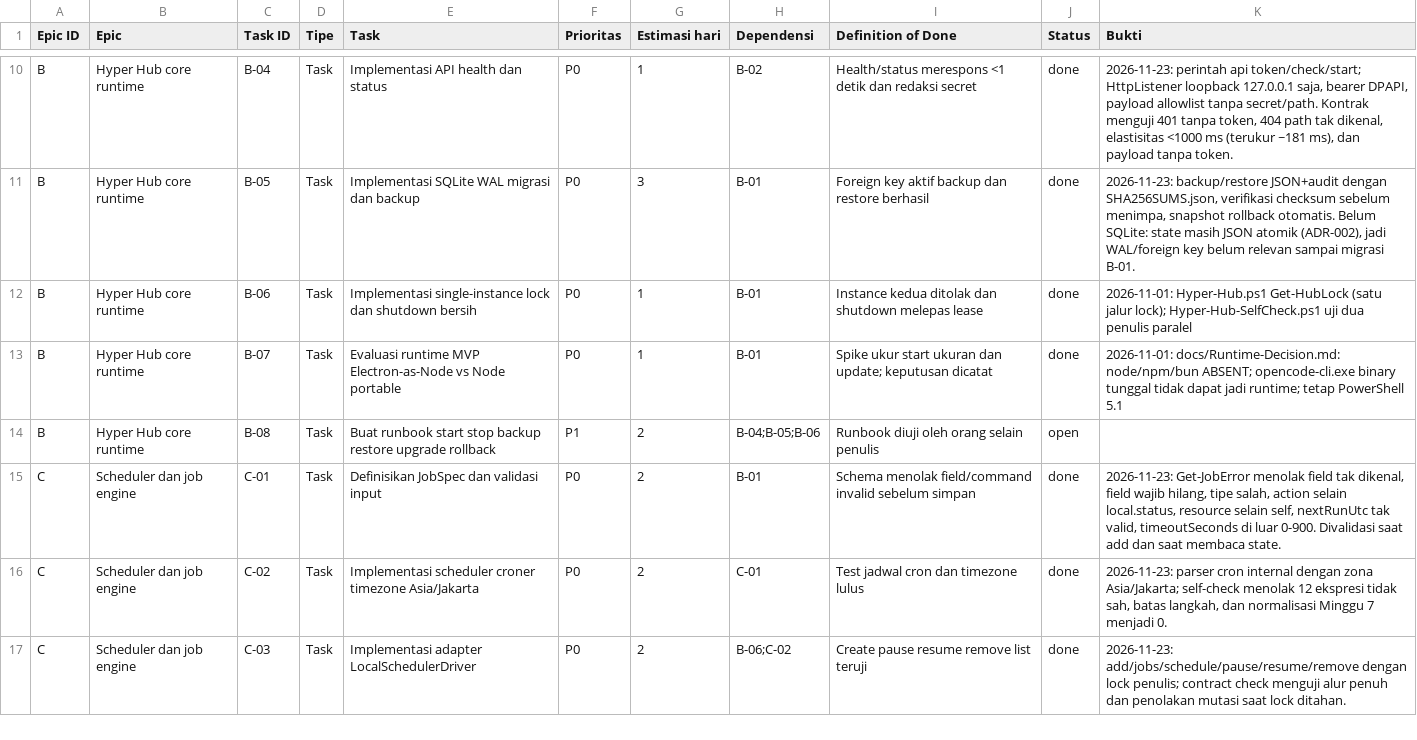
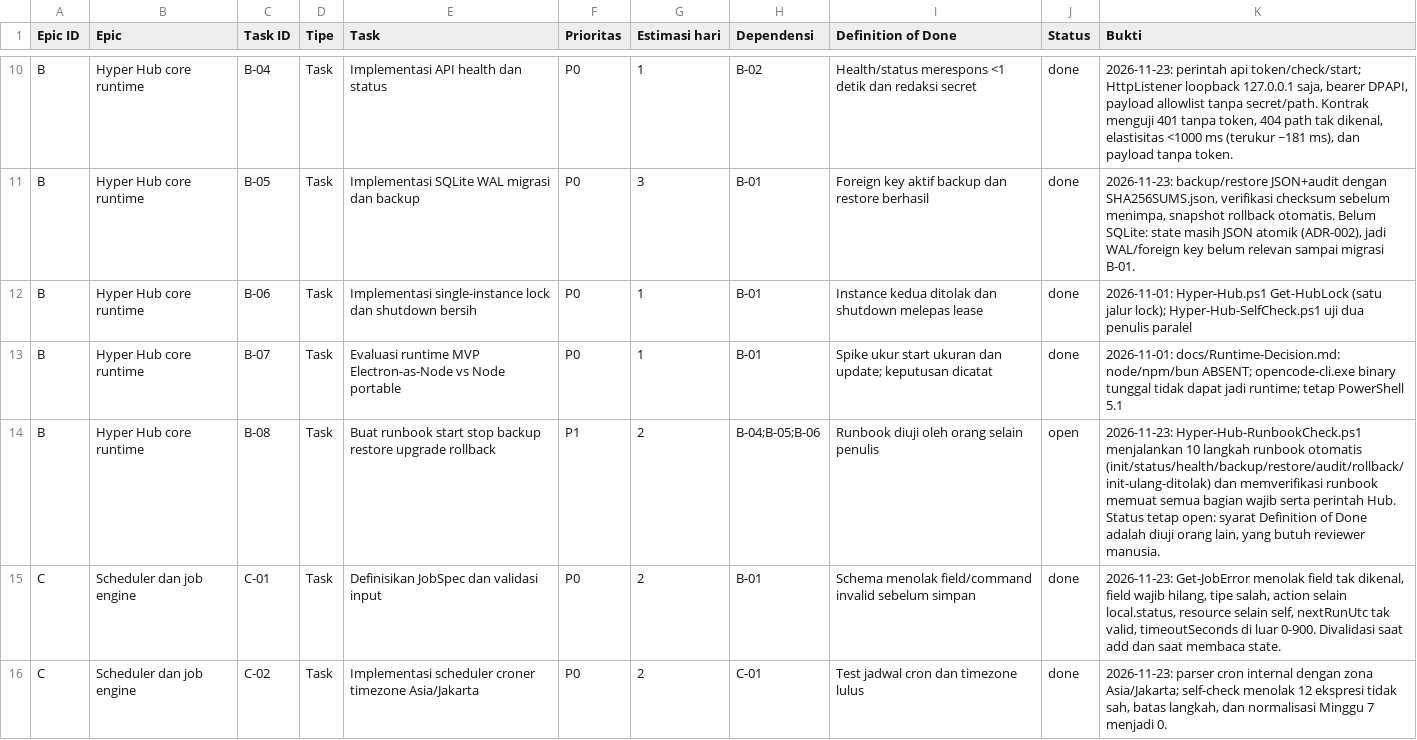
Before and after one commit to panjihyem/opencode-repack, a CSV file: hub/Hyper-AI-Backlog.csv, drawn as a sheet; only a part is shown, gaps mark what is left out; the shorter side is filled out with more unchanged rows.

Commit message:
test(hub): add automated runbook drill

```diff
--- a/hub/Hyper-AI-Backlog.csv
+++ b/hub/Hyper-AI-Backlog.csv
@@ -13,3 +13,3 @@
 "B","Hyper Hub core runtime","B-07","Task","Evaluasi runtime MVP Electron-as-Node vs Node portable","P0","1","B-01","Spike ukur start ukuran dan update; keputusan dicatat","done","2026-11-01: docs/Runtime-Decision.md: node/npm/bun ABSENT; opencode-cli.exe binary tunggal tidak dapat jadi runtime; tetap PowerShell 5.1"
-"B","Hyper Hub core runtime","B-08","Task","Buat runbook start stop backup restore upgrade rollback","P1","2","B-04;B-05;B-06","Runbook diuji oleh orang selain penulis","open",""
+"B","Hyper Hub core runtime","B-08","Task","Buat runbook start stop backup restore upgrade rollback","P1","2","B-04;B-05;B-06","Runbook diuji oleh orang selain penulis","open","2026-11-23: Hyper-Hub-RunbookCheck.ps1 menjalankan 10 langkah runbook otomatis (init/status/health/backup/restore/audit/rollback/init-ulang-ditolak) dan memverifikasi runbook memuat semua bagian wajib serta perintah Hub. Status tetap open: syarat Definition of Done adalah diuji orang lain, yang butuh reviewer manusia."
 "C","Scheduler dan job engine","C-01","Task","Definisikan JobSpec dan validasi input","P0","2","B-01","Schema menolak field/command invalid sebelum simpan","done","2026-11-23: Get-JobError menolak field tak dikenal, field wajib hilang, tipe salah, action selain local.status, resource selain self, nextRunUtc tak valid, timeoutSeconds di luar 0-900. Divalidasi saat add dan saat membaca state."
```
Also changed, not shown: 3 other files.
